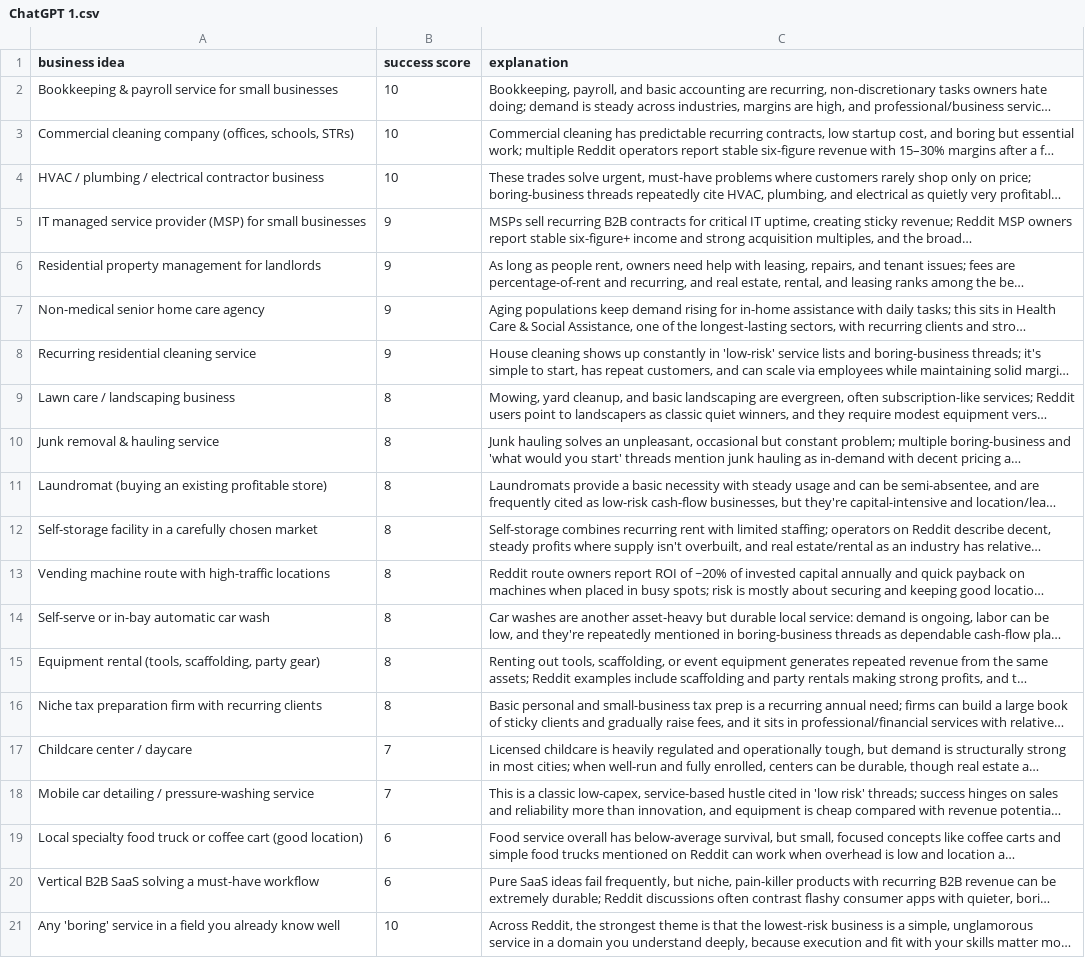
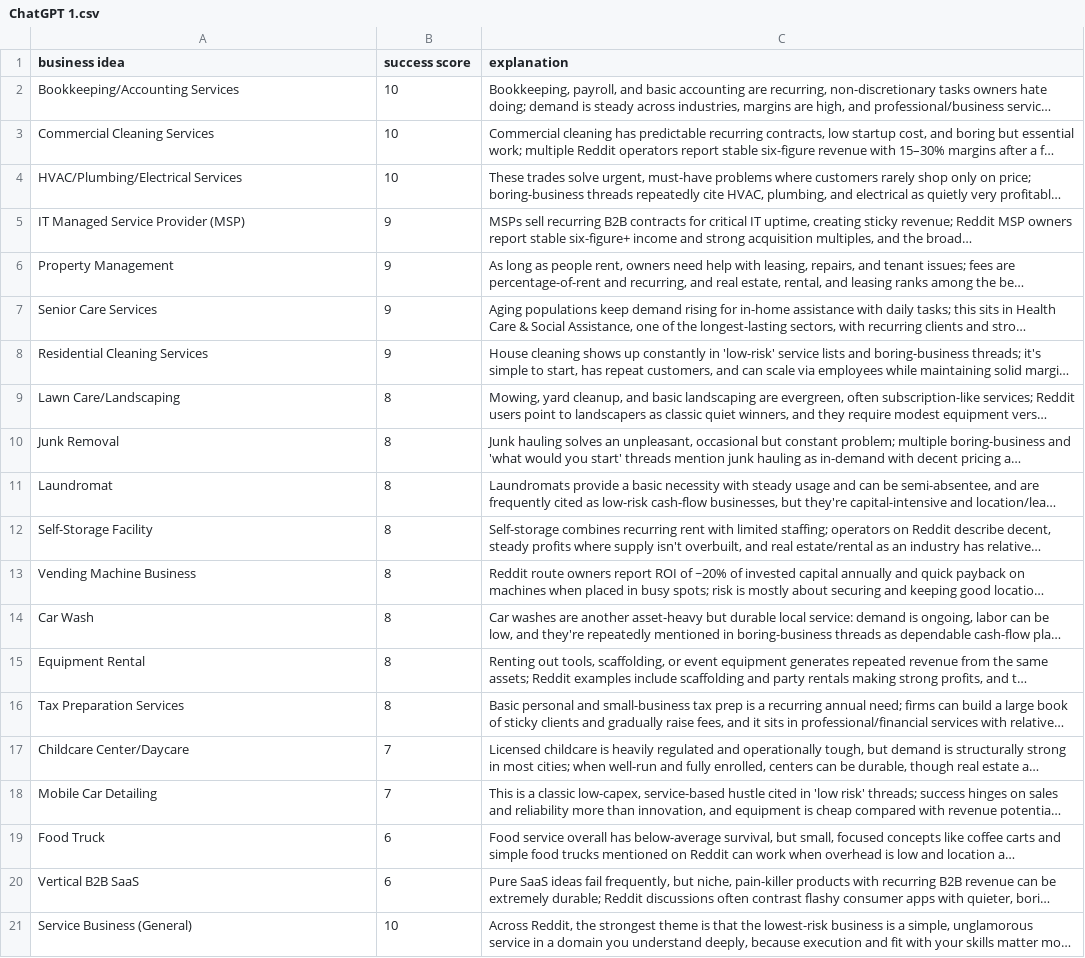
Before and after one commit to some-dude-999/BI, a CSV file: HighestProbIdeas/ChatGPT 1.csv, drawn as a sheet; long unchanged cells end in …; the diff names each change by its address in the sheet, - before the commit and + after, or states it on an @@ line.

```diff
--- a/HighestProbIdeas/ChatGPT 1.csv
+++ b/HighestProbIdeas/ChatGPT 1.csv
-A2 (business idea): Bookkeeping & payroll service for small businesses
+A2 (business idea): Bookkeeping/Accounting Services
-A3 (business idea): Commercial cleaning company (offices, schools, STRs)
+A3 (business idea): Commercial Cleaning Services
-A4 (business idea): HVAC / plumbing / electrical contractor business
+A4 (business idea): HVAC/Plumbing/Electrical Services
-A5 (business idea): IT managed service provider (MSP) for small businesses
+A5 (business idea): IT Managed Service Provider (MSP)
-A6 (business idea): Residential property management for landlords
+A6 (business idea): Property Management
-A7 (business idea): Non-medical senior home care agency
+A7 (business idea): Senior Care Services
-A8 (business idea): Recurring residential cleaning service
+A8 (business idea): Residential Cleaning Services
-A9 (business idea): Lawn care / landscaping business
+A9 (business idea): Lawn Care/Landscaping
-A10 (business idea): Junk removal & hauling service
+A10 (business idea): Junk Removal
-A11 (business idea): Laundromat (buying an existing profitable store)
+A11 (business idea): Laundromat
-A12 (business idea): Self-storage facility in a carefully chosen market
+A12 (business idea): Self-Storage Facility
-A13 (business idea): Vending machine route with high-traffic locations
+A13 (business idea): Vending Machine Business
-A14 (business idea): Self-serve or in-bay automatic car wash
+A14 (business idea): Car Wash
-A15 (business idea): Equipment rental (tools, scaffolding, party gear)
+A15 (business idea): Equipment Rental
-A16 (business idea): Niche tax preparation firm with recurring clients
+A16 (business idea): Tax Preparation Services
-A17 (business idea): Childcare center / daycare
+A17 (business idea): Childcare Center/Daycare
-A18 (business idea): Mobile car detailing / pressure-washing service
+A18 (business idea): Mobile Car Detailing
-A19 (business idea): Local specialty food truck or coffee cart (good location)
+A19 (business idea): Food Truck
-A20 (business idea): Vertical B2B SaaS solving a must-have workflow
+A20 (business idea): Vertical B2B SaaS
-A21 (business idea): Any 'boring' service in a field you already know well
+A21 (business idea): Service Business (General)
```
Also changed, not shown: HighestProbIdeas/ChatGPT 2.csv, HighestProbIdeas/Gemini 2.csv, 6 other files.
